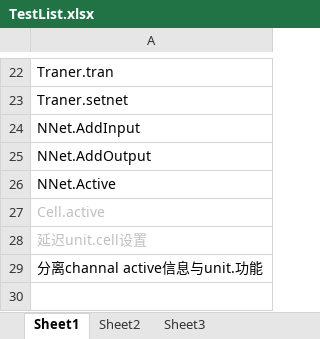
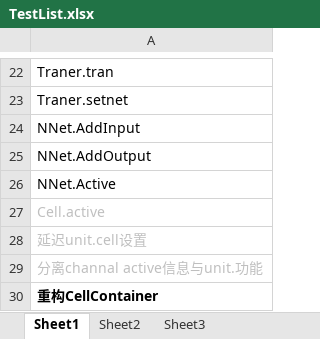
Before and after one commit to GameHole/bpNetWork, an Excel workbook: TestList.xlsx, sheet Sheet1, drawn as a sheet; only a part is shown, gaps mark what is left out; values as stored, in another font and other column widths than the file's, no borders; the diff names each change by its address in the sheet, - before the commit and + after, or states it on an @@ line.

```diff
--- a/TestList.xlsx (sheet Sheet1)
+++ b/TestList.xlsx (sheet Sheet1)
-A29 text colour: black
+A29 text colour: #BFBFBF
+row 30: 重构CellContainer
```
Also changed, not shown: 24 other files.
